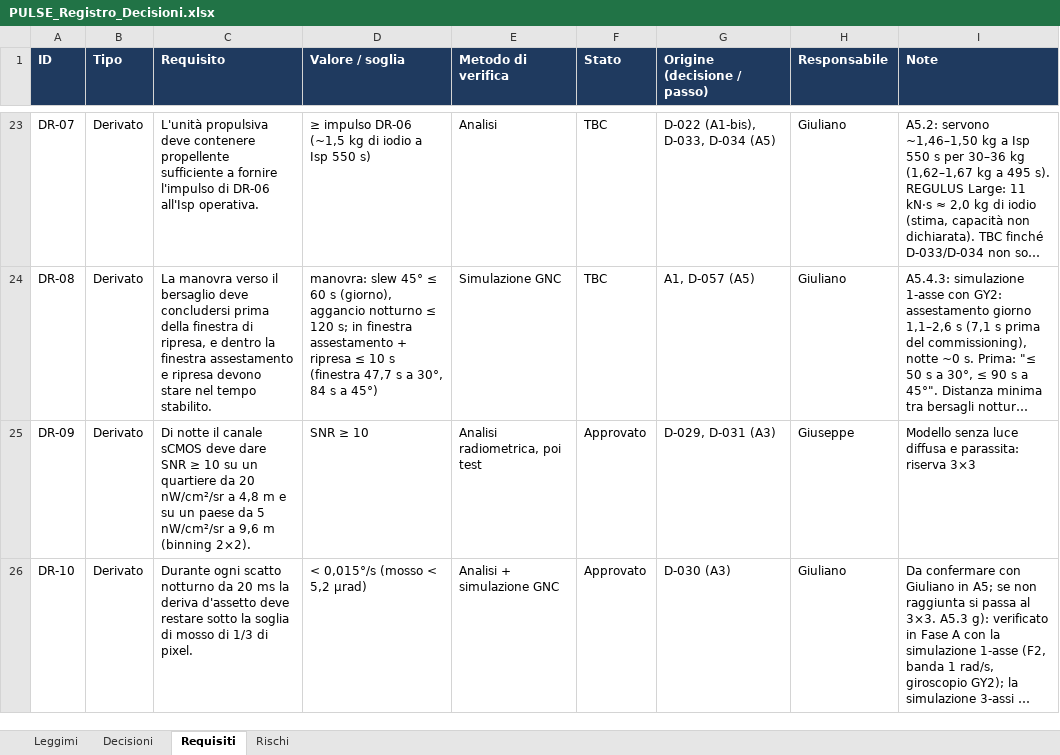
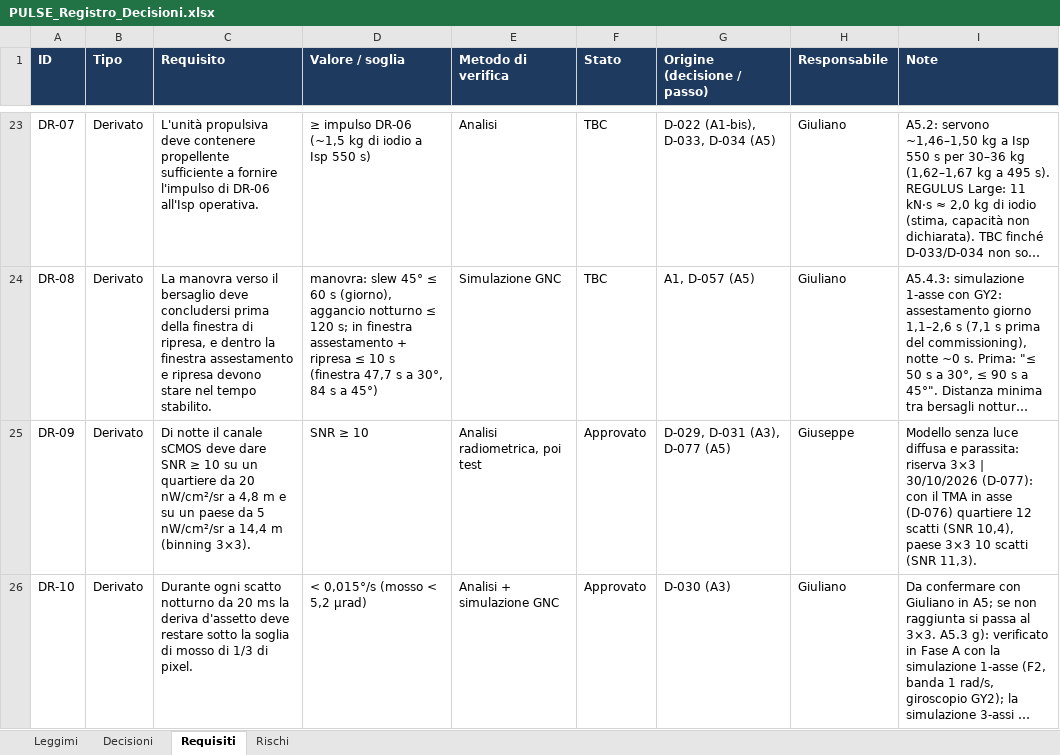
Before and after one commit to GiulianoPennacchioJ/PULSE-16u-cubesat, an Excel workbook: PULSE_Registro_Decisioni.xlsx, sheet Requisiti, drawn as a sheet; only a part is shown, gaps mark what is left out; long unchanged cells end in …; values as stored, in another font and other column widths than the file's, no borders; conditional formats not drawn; the diff covers the shown part only; the diff names each change by its address in the sheet, - before the commit and + after, or states it on an @@ line.

```diff
--- a/PULSE_Registro_Decisioni.xlsx (sheet Requisiti)
+++ b/PULSE_Registro_Decisioni.xlsx (sheet Requisiti)
-C25 (Requisito): …nW/cm²/sr a 9,6 m (binning 2×2).
+C25 (Requisito): …nW/cm²/sr a 14,4 m (binning 3×3).
-G25 (Origine (decisione / passo)): D-029, D-031 (A3)
+G25 (Origine (decisione / passo)): D-029, D-031 (A3), D-077 (A5)
-I25 (Note): …riserva 3×3
+I25 (Note): …riserva 3×3 | 30/10/2026 (D-077): con il TMA in asse (D-076) quartiere 12 scatti (SNR 10,4), paese 3×3 10 scatti (SNR 11,3).
```
Also changed, not shown: 4 edited cells elsewhere in this sheet, sheet Decisioni, sheet Rischi.
